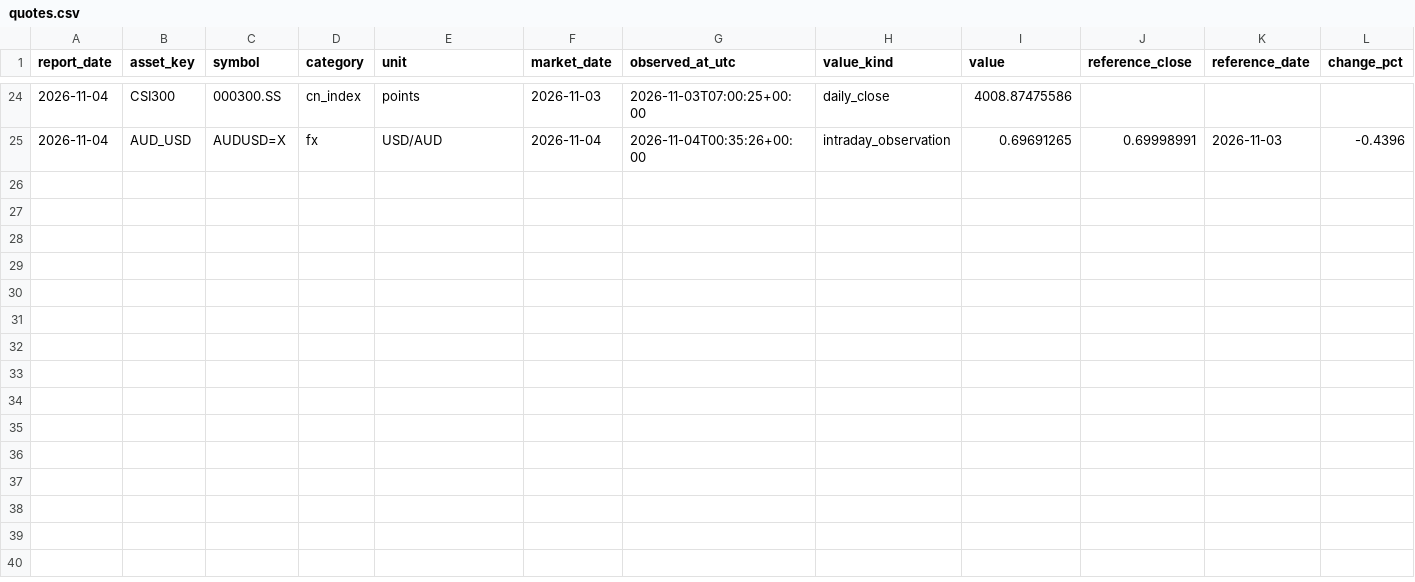
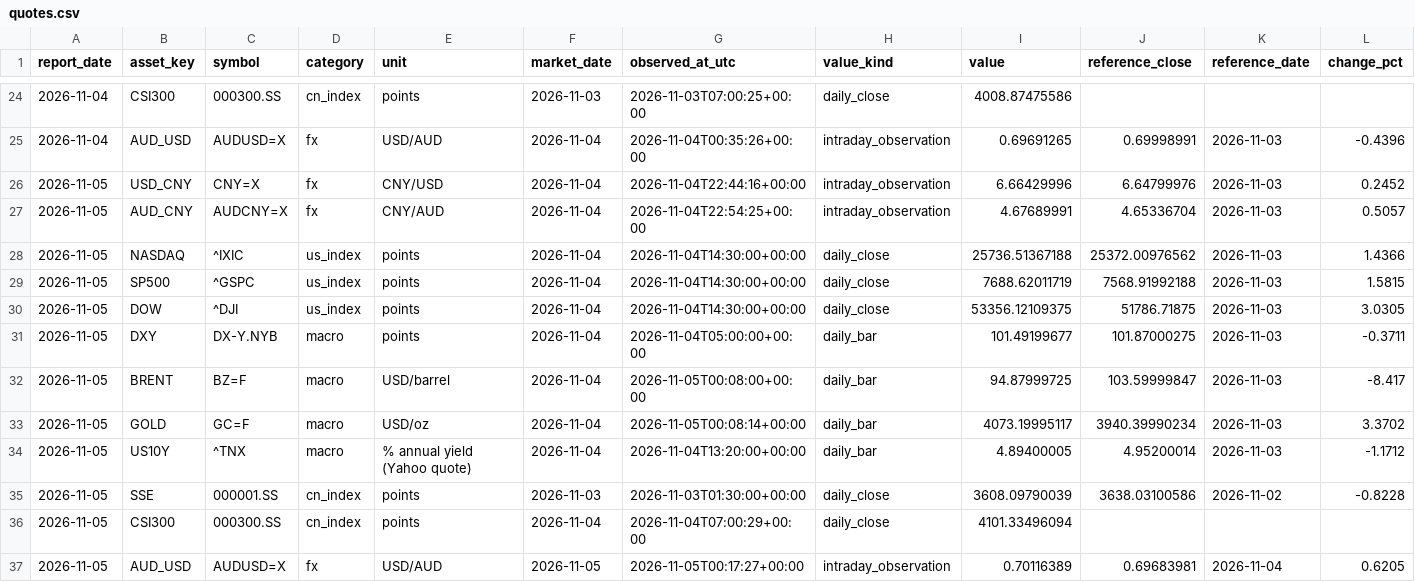
Before and after one commit to Cacacarlos1221/global-market-radar, a CSV file: data/history/quotes.csv, drawn as a sheet; only a part is shown, gaps mark what is left out; rows hold the shown columns only; the diff names each change by its address in the sheet, - before the commit and + after, or states it on an @@ line.

```diff
--- a/data/history/quotes.csv
+++ b/data/history/quotes.csv
+row 26: 2026-11-05 | USD_CNY | CNY=X | fx | CNY/USD | 2026-11-04 | 2026-11-04T22:44:16+00:00 | intraday_observation | 6.66429996 | 6.64799976 | 2026-11-03 | 0.2452
+row 27: 2026-11-05 | AUD_CNY | AUDCNY=X | fx | CNY/AUD | 2026-11-04 | 2026-11-04T22:54:25+00:00 | intraday_observation | 4.67689991 | 4.65336704 | 2026-11-03 | 0.5057
+row 28: 2026-11-05 | NASDAQ | ^IXIC | us_index | points | 2026-11-04 | 2026-11-04T14:30:00+00:00 | daily_close | 25736.51367188 | 25372.00976562 | 2026-11-03 | 1.4366
+row 29: 2026-11-05 | SP500 | ^GSPC | us_index | points | 2026-11-04 | 2026-11-04T14:30:00+00:00 | daily_close | 7688.62011719 | 7568.91992188 | 2026-11-03 | 1.5815
+row 30: 2026-11-05 | DOW | ^DJI | us_index | points | 2026-11-04 | 2026-11-04T14:30:00+00:00 | daily_close | 53356.12109375 | 51786.71875 | 2026-11-03 | 3.0305
+row 31: 2026-11-05 | DXY | DX-Y.NYB | macro | points | 2026-11-04 | 2026-11-04T05:00:00+00:00 | daily_bar | 101.49199677 | 101.87000275 | 2026-11-03 | -0.3711
+row 32: 2026-11-05 | BRENT | BZ=F | macro | USD/barrel | 2026-11-04 | 2026-11-05T00:08:00+00:00 | daily_bar | 94.87999725 | 103.59999847 | 2026-11-03 | -8.417
+row 33: 2026-11-05 | GOLD | GC=F | macro | USD/oz | 2026-11-04 | 2026-11-05T00:08:14+00:00 | daily_bar | 4073.19995117 | 3940.39990234 | 2026-11-03 | 3.3702
+row 34: 2026-11-05 | US10Y | ^TNX | macro | % annual yield (Yahoo quote) | 2026-11-04 | 2026-11-04T13:20:00+00:00 | daily_bar | 4.89400005 | 4.95200014 | 2026-11-03 | -1.1712
+row 35: 2026-11-05 | SSE | 000001.SS | cn_index | points | 2026-11-03 | 2026-11-03T01:30:00+00:00 | daily_close | 3608.09790039 | 3638.03100586 | 2026-11-02 | -0.8228
+row 36: 2026-11-05 | CSI300 | 000300.SS | cn_index | points | 2026-11-04 | 2026-11-04T07:00:29+00:00 | daily_close | 4101.33496094
+row 37: 2026-11-05 | AUD_USD | AUDUSD=X | fx | USD/AUD | 2026-11-05 | 2026-11-05T00:17:27+00:00 | intraday_observation | 0.70116389 | 0.69683981 | 2026-11-04 | 0.6205
```
Also changed, not shown: 2 other files.
